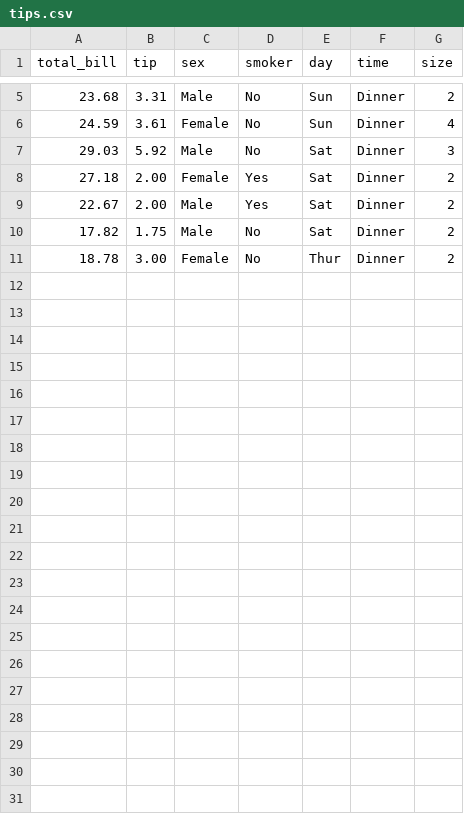
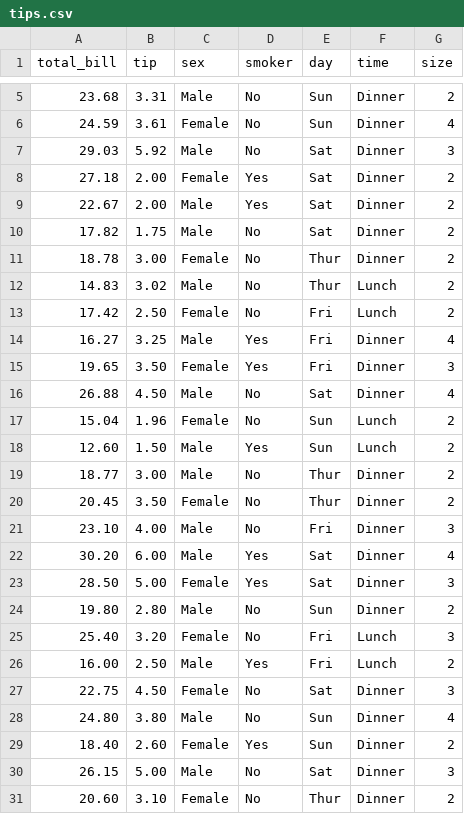
Before and after one commit to mohitjaryal/seaborn, a CSV file: datasets/tips.csv, drawn as a sheet; only a part is shown, gaps mark what is left out.

Commit message:
Update tips.csv

```diff
--- a/datasets/tips.csv
+++ b/datasets/tips.csv
@@ -11 +11,21 @@ total_bill,tip,sex,smoker,day,time,size
 18.78,3.00,Female,No,Thur,Dinner,2
+14.83,3.02,Male,No,Thur,Lunch,2
+17.42,2.50,Female,No,Fri,Lunch,2
+16.27,3.25,Male,Yes,Fri,Dinner,4
+19.65,3.50,Female,Yes,Fri,Dinner,3
+26.88,4.50,Male,No,Sat,Dinner,4
+15.04,1.96,Female,No,Sun,Lunch,2
+12.60,1.50,Male,Yes,Sun,Lunch,2
+18.77,3.00,Male,No,Thur,Dinner,2
+20.45,3.50,Female,No,Thur,Dinner,2
+23.10,4.00,Male,No,Fri,Dinner,3
+30.20,6.00,Male,Yes,Sat,Dinner,4
+28.50,5.00,Female,Yes,Sat,Dinner,3
+19.80,2.80,Male,No,Sun,Dinner,2
+25.40,3.20,Female,No,Fri,Lunch,3
+16.00,2.50,Male,Yes,Fri,Lunch,2
+22.75,4.50,Female,No,Sat,Dinner,3
+24.80,3.80,Male,No,Sun,Dinner,4
+18.40,2.60,Female,Yes,Sun,Dinner,2
+26.15,5.00,Male,No,Sat,Dinner,3
+20.60,3.10,Female,No,Thur,Dinner,2
```
